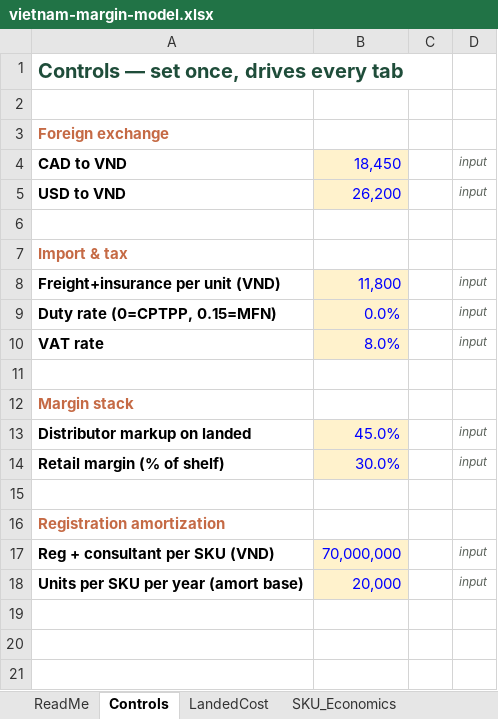
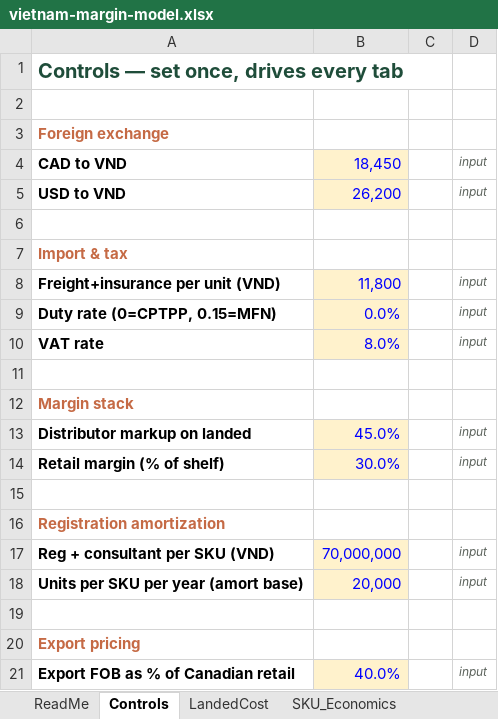
Before and after one commit to louisnto-cloud/my-first-project, an Excel workbook: vietnam-margin-model.xlsx, sheet Controls, drawn as a sheet; values as stored, in another font and other column widths than the file's, no borders; the diff names each change by its address in the sheet, - before the commit and + after, or states it on an @@ line.

```diff
--- a/vietnam-margin-model.xlsx (sheet Controls)
+++ b/vietnam-margin-model.xlsx (sheet Controls)
+row 19: (empty)
+row 20: Export pricing
+row 21: Export FOB as % of Canadian retail | 40.0% |  | input
```
Also changed, not shown: sheet SKU_Economics, sheet LandedCost, sheet Scenarios, sheet Channels, sheet ReadMe, formulas that keep their value.
